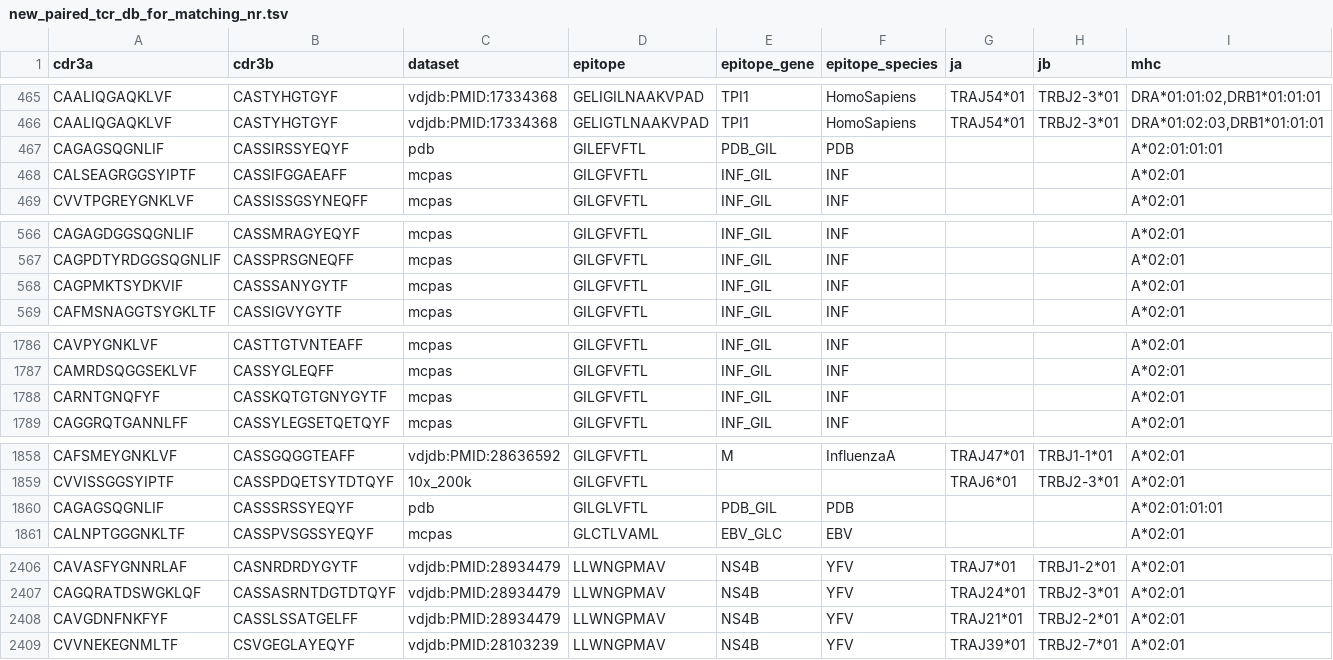
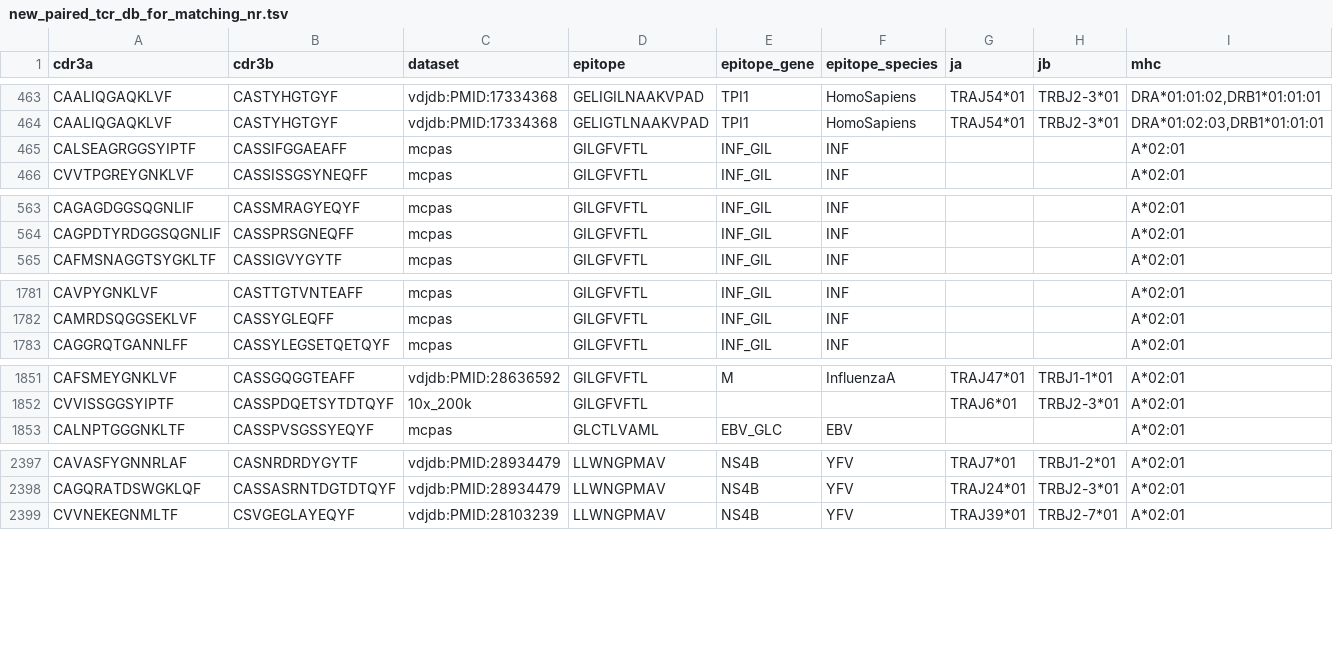
Before and after one commit to phbradley/conga, a TSV file: conga/data/new_paired_tcr_db_for_matching_nr.tsv, drawn as a sheet; only a part is shown, gaps mark what is left out; rows hold the shown columns only; the diff covers the shown part only; the diff names each change by its address in the sheet, - before the commit and + after, or states it on an @@ line.

```diff
--- a/conga/data/new_paired_tcr_db_for_matching_nr.tsv
+++ b/conga/data/new_paired_tcr_db_for_matching_nr.tsv
-row 467: CAGAGSQGNLIF | CASSIRSSYEQYF | pdb | GILEFVFTL | PDB_GIL | PDB |  |  | A*02:01:01:01
-row 568: CAGPMKTSYDKVIF | CASSSANYGYTF | mcpas | GILGFVFTL | INF_GIL | INF |  |  | A*02:01
-row 1788: CARNTGNQFYF | CASSKQTGTGNYGYTF | mcpas | GILGFVFTL | INF_GIL | INF |  |  | A*02:01
-row 1860: CAGAGSQGNLIF | CASSSRSSYEQYF | pdb | GILGLVFTL | PDB_GIL | PDB |  |  | A*02:01:01:01
-row 2408: CAVGDNFNKFYF | CASSLSSATGELFF | vdjdb:PMID:28934479 | LLWNGPMAV | NS4B | YFV | TRAJ21*01 | TRBJ2-2*01 | A*02:01
```
Also changed, not shown: 7 removed rows elsewhere in this file, 1 other file.
